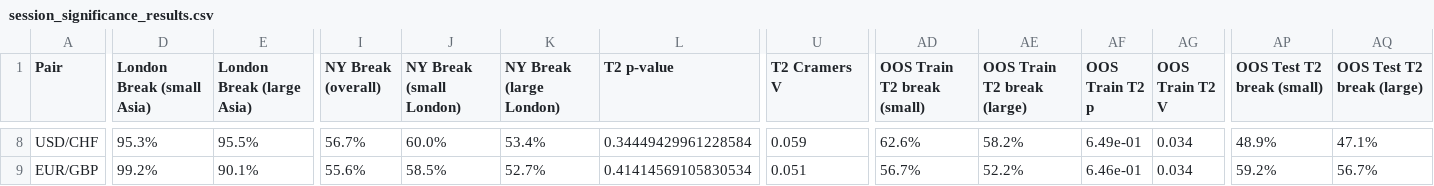
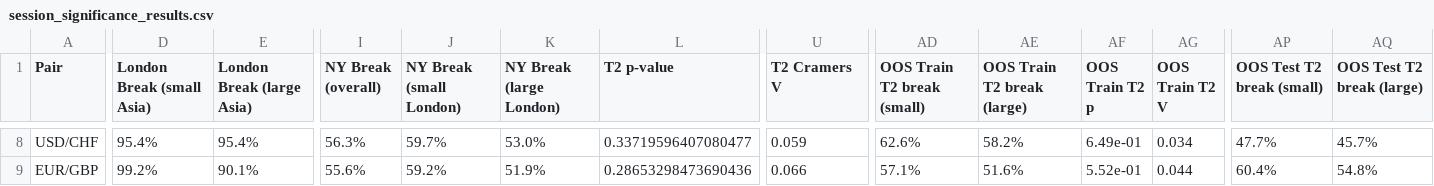
Before and after one commit to danmelon/FX_Session_Analysis, a CSV file: session_significance_results.csv, drawn as a sheet; only a part is shown, gaps mark what is left out; the diff covers the shown part only; the diff names each change by its address in the sheet, - before the commit and + after, or states it on an @@ line.

```diff
--- a/session_significance_results.csv
+++ b/session_significance_results.csv
-D8 (London Break (small Asia)): 95.3%
+D8 (London Break (small Asia)): 95.4%
-E8 (London Break (large Asia)): 95.5%
+E8 (London Break (large Asia)): 95.4%
-I8 (NY Break (overall)): 56.7%
+I8 (NY Break (overall)): 56.3%
-J8 (NY Break (small London)): 60.0%
+J8 (NY Break (small London)): 59.7%
-K8 (NY Break (large London)): 53.4%
+K8 (NY Break (large London)): 53.0%
-L8 (T2 p-value): 0.34449429961228584
+L8 (T2 p-value): 0.33719596407080477
-AP8 (OOS Test T2 break (small)): 48.9%
+AP8 (OOS Test T2 break (small)): 47.7%
-AQ8 (OOS Test T2 break (large)): 47.1%
+AQ8 (OOS Test T2 break (large)): 45.7%
-J9 (NY Break (small London)): 58.5%
+J9 (NY Break (small London)): 59.2%
-K9 (NY Break (large London)): 52.7%
+K9 (NY Break (large London)): 51.9%
-L9 (T2 p-value): 0.41414569105830534
+L9 (T2 p-value): 0.28653298473690436
-U9 (T2 Cramers V): 0.051
+U9 (T2 Cramers V): 0.066
-AD9 (OOS Train T2 break (small)): 56.7%
+AD9 (OOS Train T2 break (small)): 57.1%
-AE9 (OOS Train T2 break (large)): 52.2%
+AE9 (OOS Train T2 break (large)): 51.6%
-AF9 (OOS Train T2 p): 6.46e-01
+AF9 (OOS Train T2 p): 5.52e-01
-AG9 (OOS Train T2 V): 0.034
+AG9 (OOS Train T2 V): 0.044
-AP9 (OOS Test T2 break (small)): 59.2%
+AP9 (OOS Test T2 break (small)): 60.4%
-AQ9 (OOS Test T2 break (large)): 56.7%
+AQ9 (OOS Test T2 break (large)): 54.8%
```
Also changed, not shown: 158 edited cells elsewhere in this file, 22 other files.
